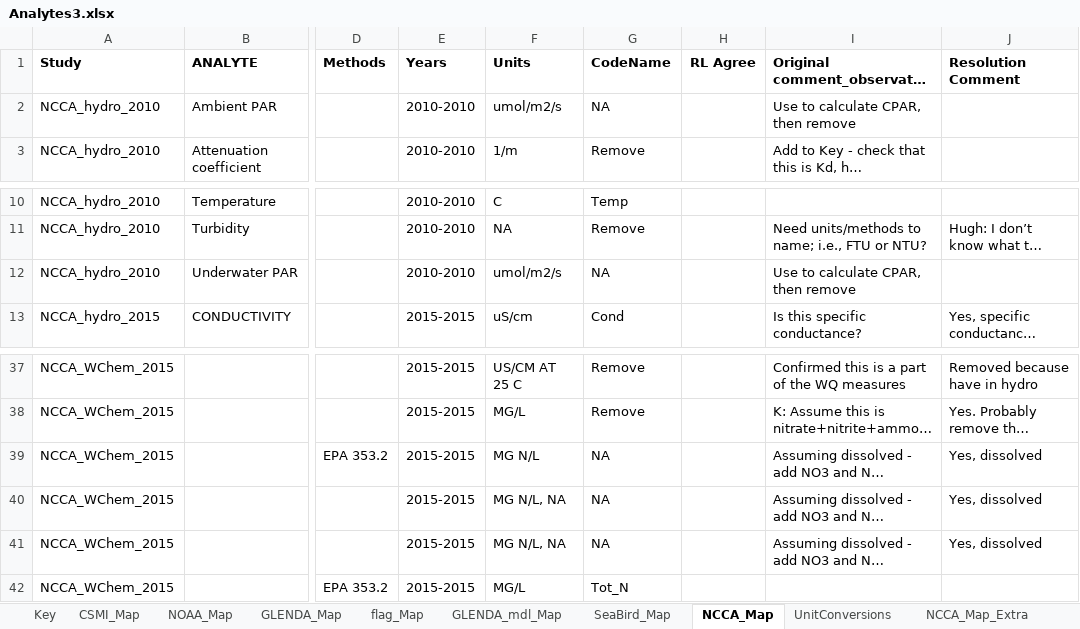
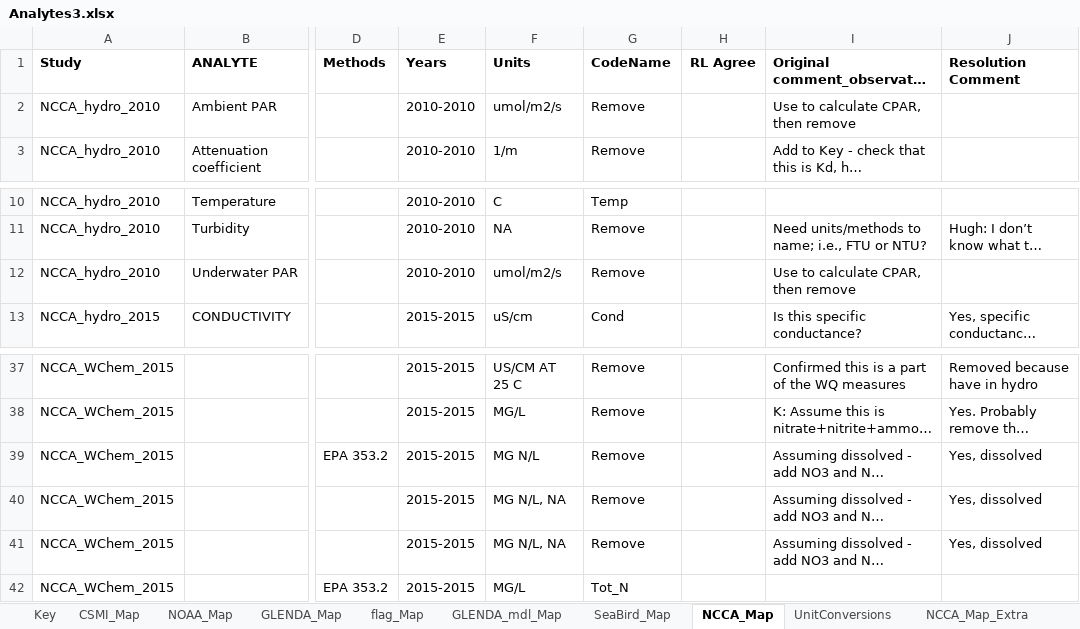
Before and after one commit to kvitense/GL_Data, an Excel workbook: Meta/Analytes3.xlsx, sheet NCCA_Map, drawn as a sheet; only a part is shown, gaps mark what is left out; long unchanged cells end in …; values as stored, in another font and other column widths than the file's, no borders; the diff names each change by its address in the sheet, - before the commit and + after, or states it on an @@ line.

Commit message:
Added remove to analytes we want out for NCCA rather than filtering them

```diff
--- a/Meta/Analytes3.xlsx (sheet NCCA_Map)
+++ b/Meta/Analytes3.xlsx (sheet NCCA_Map)
-G2 (CodeName): NA
+G2 (CodeName): Remove
-G12 (CodeName): NA
+G12 (CodeName): Remove
-G39:G41 (CodeName): NA
+G39:G41 (CodeName): Remove
```
